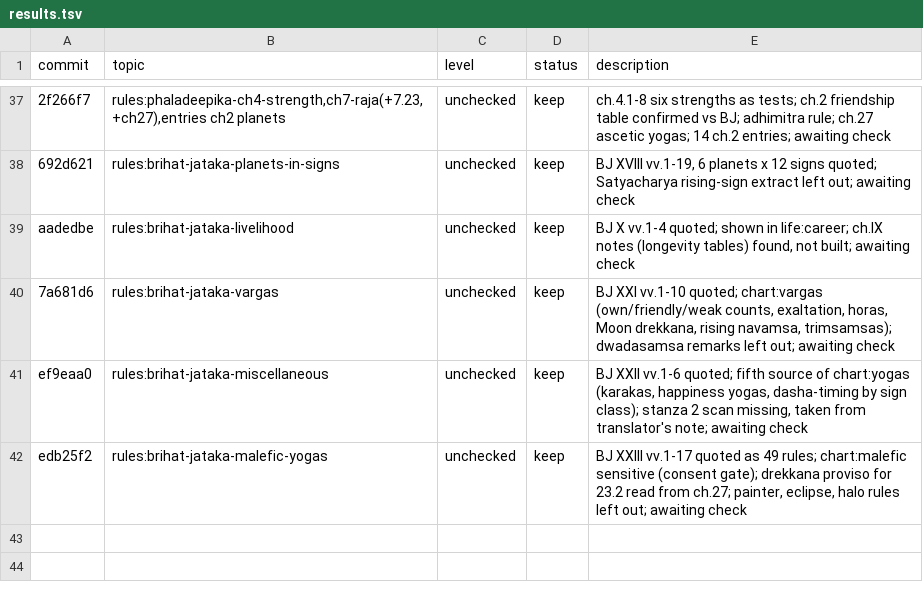
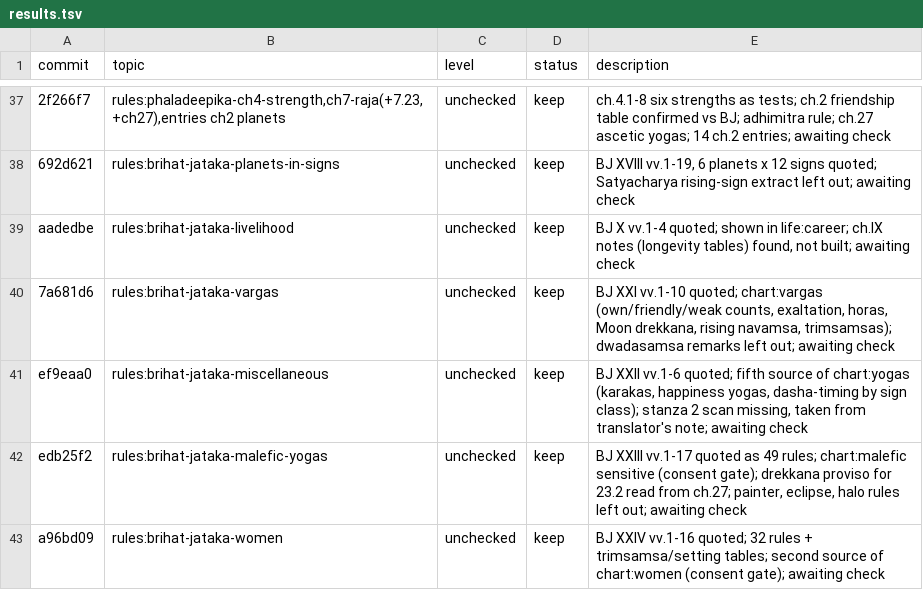
Before and after one commit to hrshdhgd/samay, a TSV file: research/results.tsv, drawn as a sheet; only a part is shown, gaps mark what is left out; the diff names each change by its address in the sheet, - before the commit and + after, or states it on an @@ line.

```diff
--- a/research/results.tsv
+++ b/research/results.tsv
+row 43: a96bd09 | rules:brihat-jataka-women | unchecked | keep | BJ XXIV vv.1-16 quoted; 32 rules + trimsamsa/setting tables; second source of chart:women (consent gate); awaiting check
```
Also changed, not shown: 1 other file.
